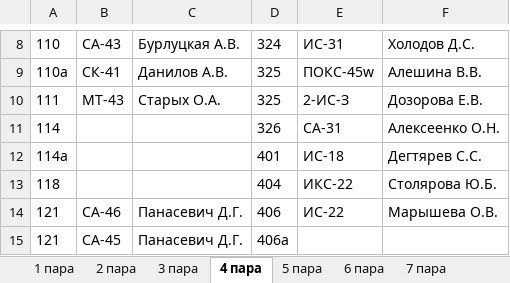
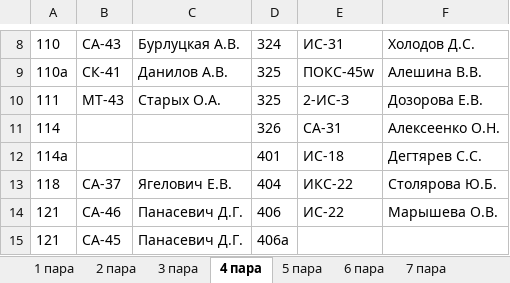
Before and after one commit to divanys/parsing_planchette, an Excel workbook: all_planchette/15.11.2023.xlsx, sheet 4 пара, drawn as a sheet; only a part is shown, gaps mark what is left out; values as stored, in another font and other column widths than the file's, no borders; charts and pictures not drawn; the diff names each change by its address in the sheet, - before the commit and + after, or states it on an @@ line.

```diff
--- a/all_planchette/15.11.2023.xlsx (sheet 4 пара)
+++ b/all_planchette/15.11.2023.xlsx (sheet 4 пара)
-B13: (empty)
+B13: СА-37
-C13: (empty)
+C13: Ягелович Е.В.
```
Also changed, not shown: sheet 5 пара, sheet 6 пара, 13 other files.
